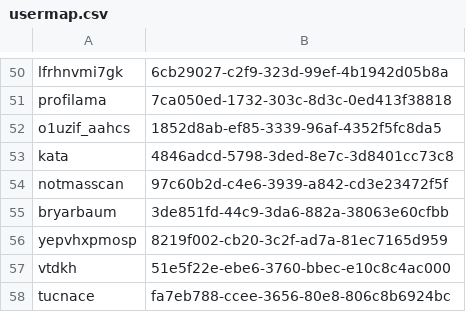
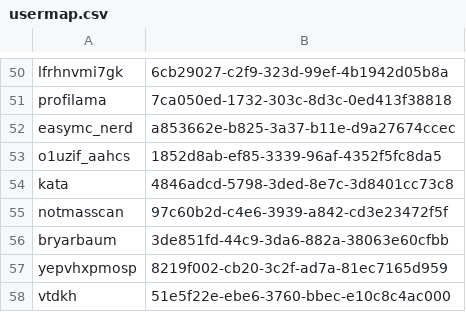
Before and after one commit to ISCCTU/isc-minecraft, a CSV file: plugins/Essentials/usermap.csv, drawn as a sheet; only a part is shown, gaps mark what is left out; the shorter side is filled out with more unchanged rows; the diff names each change by its address in the sheet, - before the commit and + after, or states it on an @@ line.

```diff
--- a/plugins/Essentials/usermap.csv
+++ b/plugins/Essentials/usermap.csv
+row 52: easymc_nerd | a853662e-b825-3a37-b11e-d9a27674ccec
```
Also changed, not shown: 3 other files.
